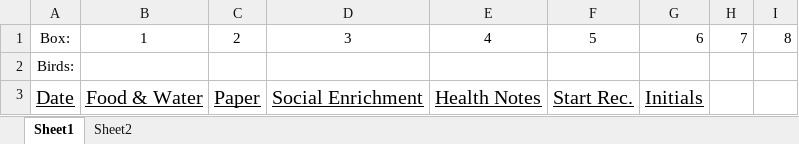
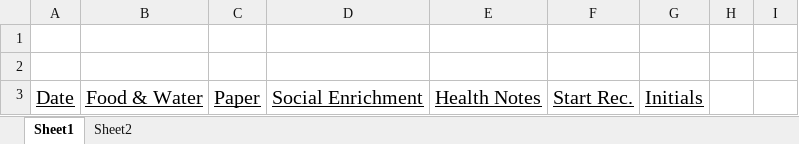
Before and after one commit to NeuralSyntaxLab/lab-handbook, an Excel workbook: Lab Forms/BirdMonitoring.xlsx, sheet Sheet1, drawn as a sheet; values as stored, in another font and other column widths than the file's, no borders; the diff names each change by its address in the sheet, - before the commit and + after, or states it on an @@ line.

Commit message:
Update BirdMonitoring.xlsx

```diff
--- a/Lab Forms/BirdMonitoring.xlsx (sheet Sheet1)
+++ b/Lab Forms/BirdMonitoring.xlsx (sheet Sheet1)
-row 1: Box: | 1 | 2 | 3 | 4 | 5 | 6 | 7 | 8
+row 1: (empty)
-A2: Birds:
+A2: (empty)
```
